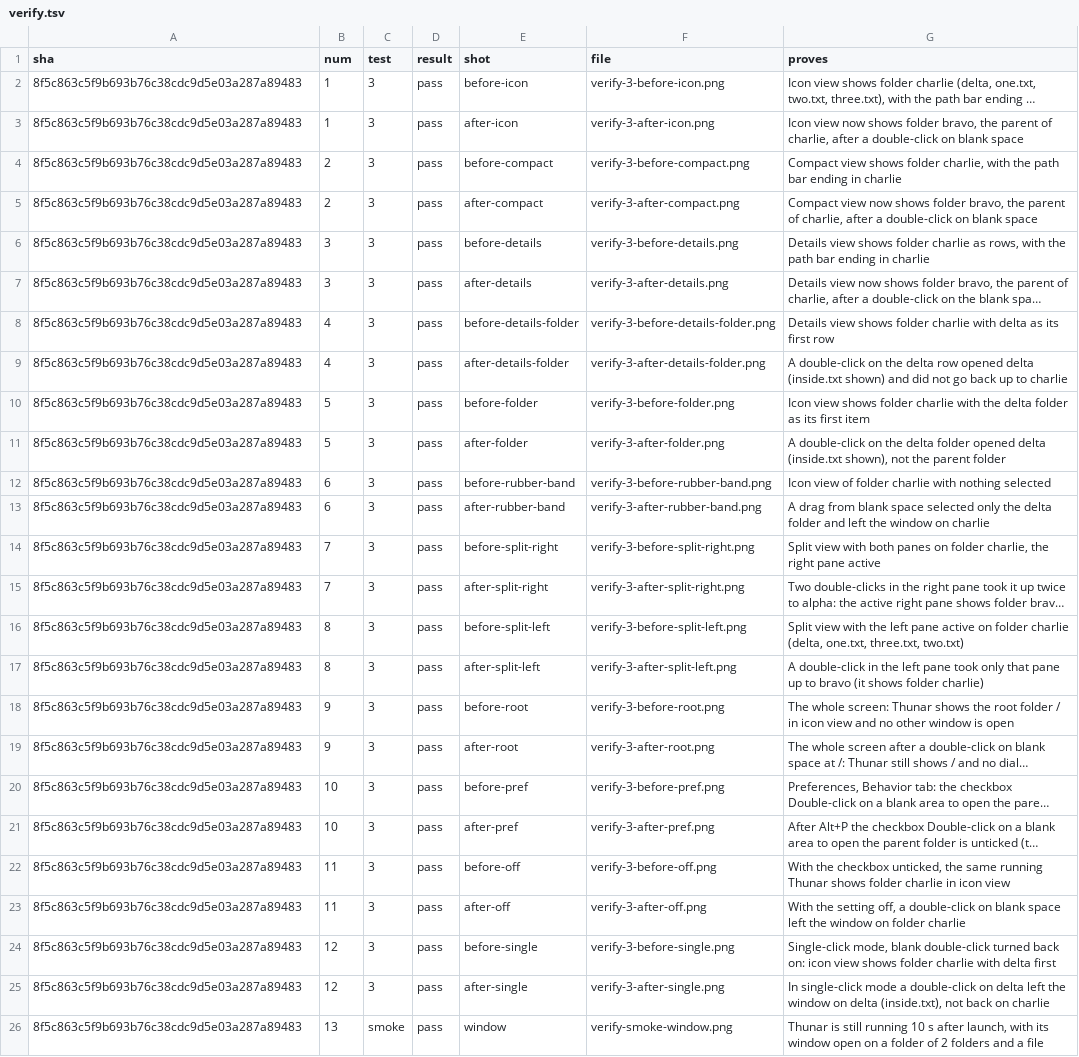
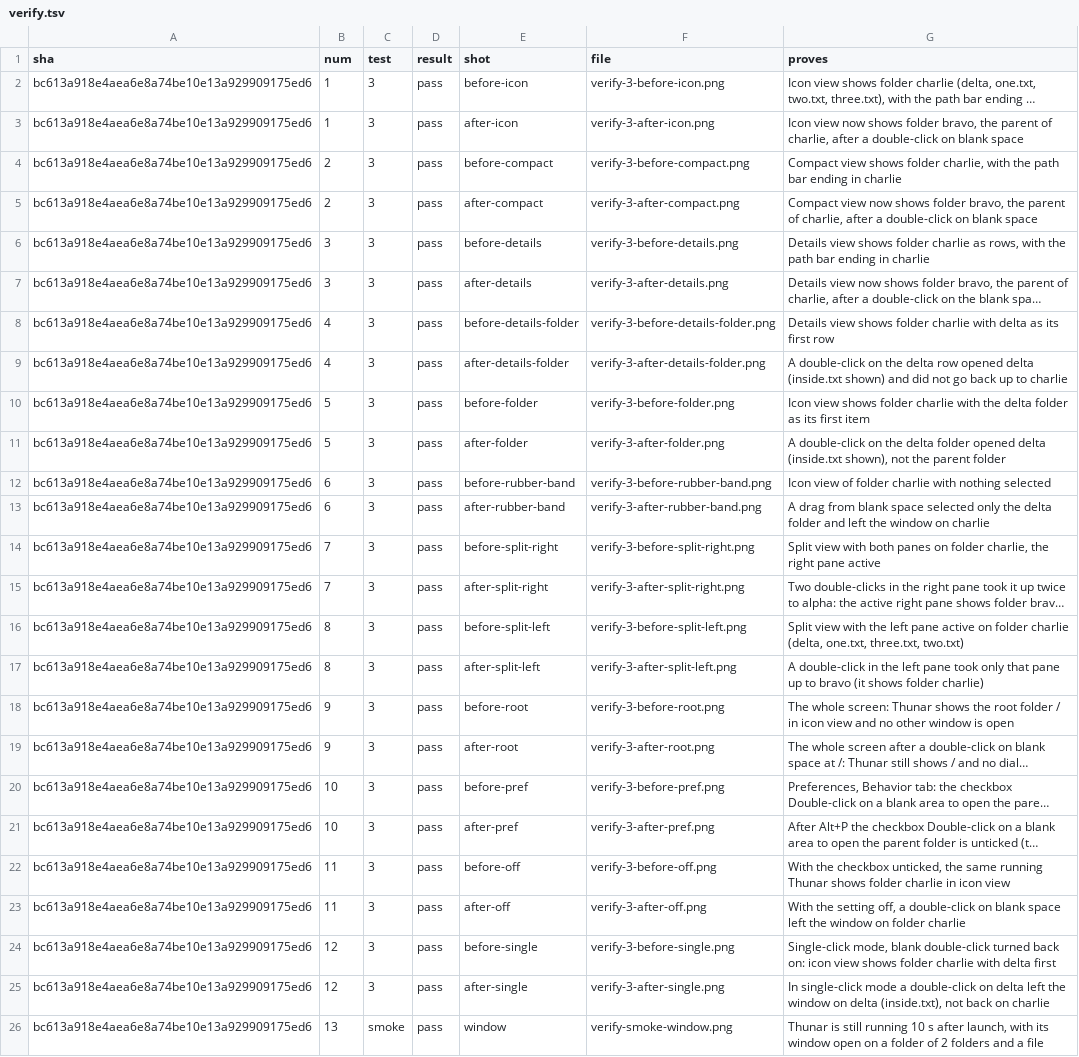
Before and after one commit to alexhu98/thunar, a TSV file: pr-37/verify.tsv, drawn as a sheet; long unchanged cells end in …; the diff names each change by its address in the sheet, - before the commit and + after, or states it on an @@ line.

```diff
--- a/pr-37/verify.tsv
+++ b/pr-37/verify.tsv
-A2:A26 (sha): 8f5c863c5f9b693b76c38cdc9d5e03a287a89483
+A2:A26 (sha): bc613a918e4aea6e8a74be10e13a929909175ed6
```
